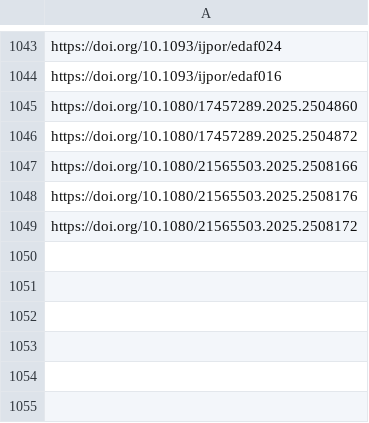
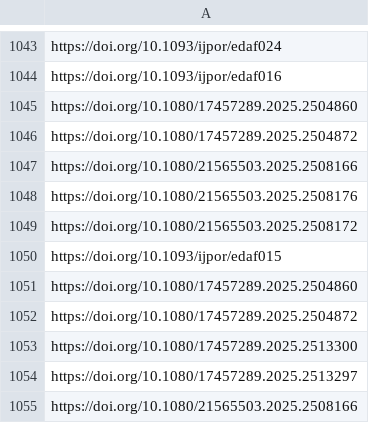
Before and after one commit to jacob-long/picnic, a CSV file: memory/po_urls.csv, drawn as a sheet; only a part is shown, gaps mark what is left out; the diff names each change by its address in the sheet, - before the commit and + after, or states it on an @@ line.

```diff
--- a/memory/po_urls.csv
+++ b/memory/po_urls.csv
+row 1050: https://doi.org/10.1093/ijpor/edaf015
+row 1051: https://doi.org/10.1080/17457289.2025.2504860
+row 1052: https://doi.org/10.1080/17457289.2025.2504872
+row 1053: https://doi.org/10.1080/17457289.2025.2513300
+row 1054: https://doi.org/10.1080/17457289.2025.2513297
+row 1055: https://doi.org/10.1080/21565503.2025.2508166
```
Also changed, not shown: memory/communication_urls.csv, memory/politics_urls.csv, 11 other files.
